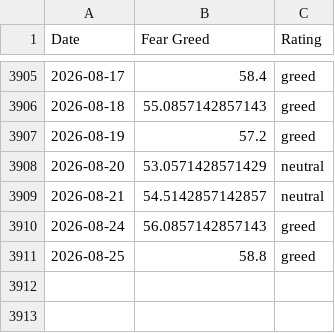
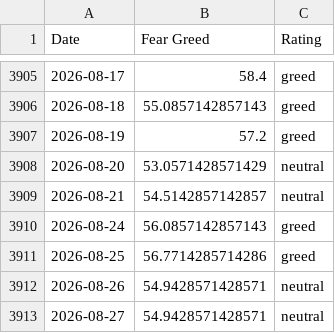
Before and after one commit to Liu6ww/fear-greed-seed, a CSV file: seeds/fear_greed/fear-greed.csv, drawn as a sheet; only a part is shown, gaps mark what is left out.

```diff
--- a/seeds/fear_greed/fear-greed.csv
+++ b/seeds/fear_greed/fear-greed.csv
@@ -3910,2 +3910,4 @@ Date,Fear Greed,Rating
 2026-08-24,56.0857142857143,greed
-2026-08-25,58.8,greed
+2026-08-25,56.7714285714286,greed
+2026-08-26,54.9428571428571,neutral
+2026-08-27,54.9428571428571,neutral
```
